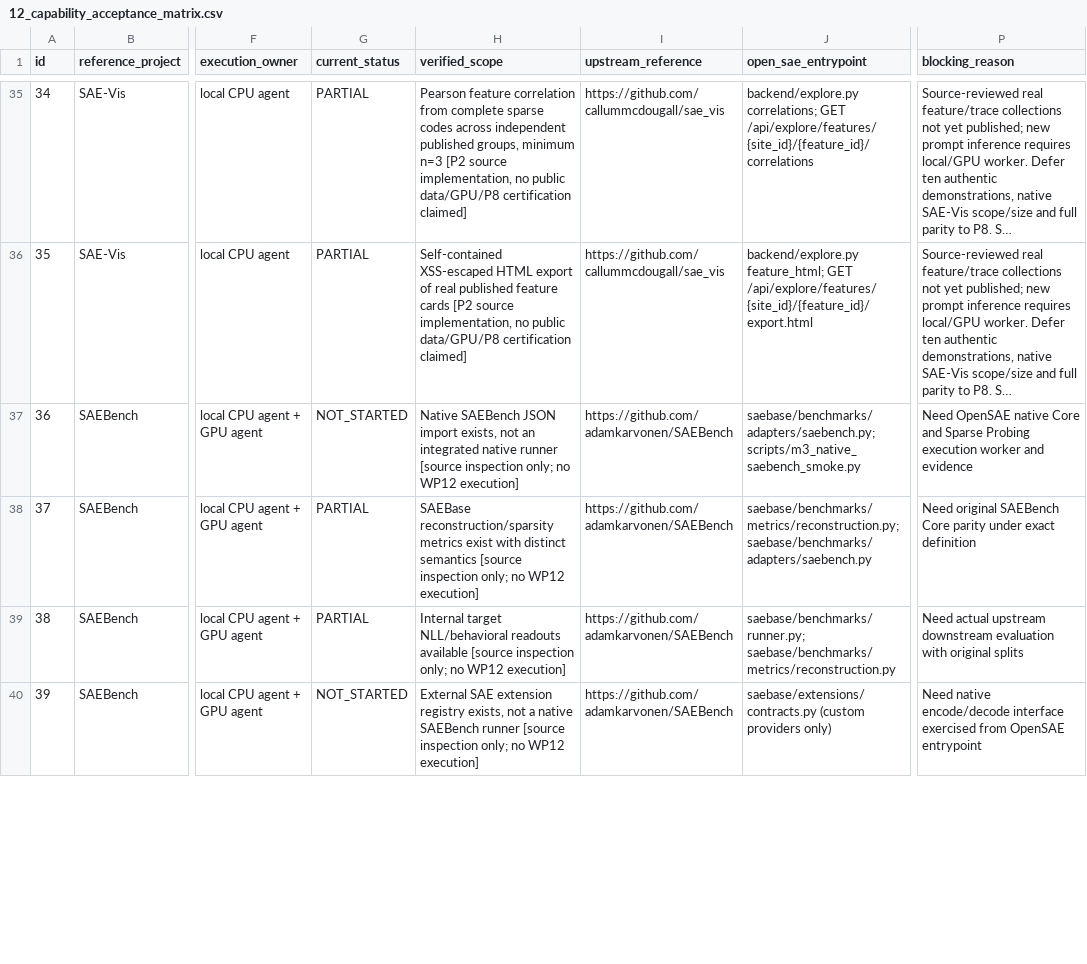
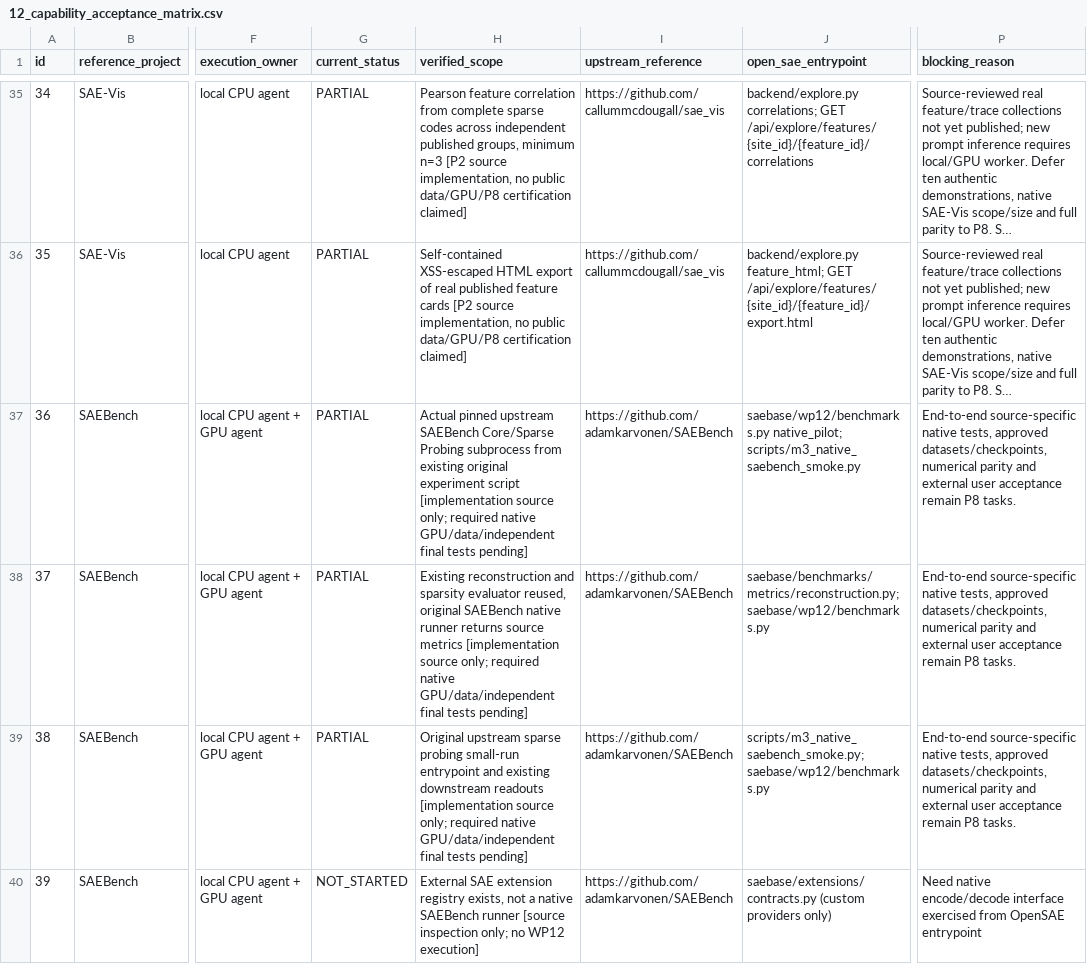
Before and after one commit to OpenSAE/SAEBase, a CSV file: work_plan/12_capability_acceptance_matrix.csv, drawn as a sheet; only a part is shown, gaps mark what is left out; long unchanged cells end in …; the diff covers the shown part only; the diff names each change by its address in the sheet, - before the commit and + after, or states it on an @@ line.

Commit message:
docs(wp12): map 27 P3-P7 capabilities to real implementations and retain blocked native validation

```diff
--- a/work_plan/12_capability_acceptance_matrix.csv
+++ b/work_plan/12_capability_acceptance_matrix.csv
-G37 (current_status): NOT_STARTED
+G37 (current_status): PARTIAL
-H37 (verified_scope): Native SAEBench JSON import exists, not an integrated native runner [source inspection only; no WP12 execution]
+H37 (verified_scope): Actual pinned upstream SAEBench Core/Sparse Probing subprocess from existing original experiment script [implementation source only; required native GPU/data/independent final tests pending]
-J37 (open_sae_entrypoint): saebase/benchmarks/adapters/saebench.py; scripts/m3_native_saebench_smoke.py
+J37 (open_sae_entrypoint): saebase/wp12/benchmarks.py native_pilot; scripts/m3_native_saebench_smoke.py
-P37 (blocking_reason): Need OpenSAE native Core and Sparse Probing execution worker and evidence
+P37 (blocking_reason): End-to-end source-specific native tests, approved datasets/checkpoints, numerical parity and external user acceptance remain P8 tasks.
-H38 (verified_scope): SAEBase reconstruction/sparsity metrics exist with distinct semantics [source inspection only; no WP12 execution]
+H38 (verified_scope): Existing reconstruction and sparsity evaluator reused, original SAEBench native runner returns source metrics [implementation source only; required native GPU/data/independent final tests pending]
-J38 (open_sae_entrypoint): saebase/benchmarks/metrics/reconstruction.py; saebase/benchmarks/adapters/saebench.py
+J38 (open_sae_entrypoint): saebase/benchmarks/metrics/reconstruction.py; saebase/wp12/benchmarks.py
-P38 (blocking_reason): Need original SAEBench Core parity under exact definition
+P38 (blocking_reason): End-to-end source-specific native tests, approved datasets/checkpoints, numerical parity and external user acceptance remain P8 tasks.
-H39 (verified_scope): Internal target NLL/behavioral readouts available [source inspection only; no WP12 execution]
+H39 (verified_scope): Original upstream sparse probing small-run entrypoint and existing downstream readouts [implementation source only; required native GPU/data/independent final tests pending]
-J39 (open_sae_entrypoint): saebase/benchmarks/runner.py; saebase/benchmarks/metrics/reconstruction.py
+J39 (open_sae_entrypoint): scripts/m3_native_saebench_smoke.py; saebase/wp12/benchmarks.py
-P39 (blocking_reason): Need actual upstream downstream evaluation with original splits
+P39 (blocking_reason): End-to-end source-specific native tests, approved datasets/checkpoints, numerical parity and external user acceptance remain P8 tasks.
```
Also changed, not shown: 88 edited cells elsewhere in this file.
